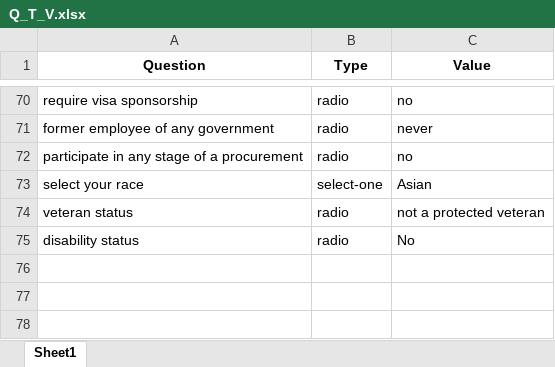
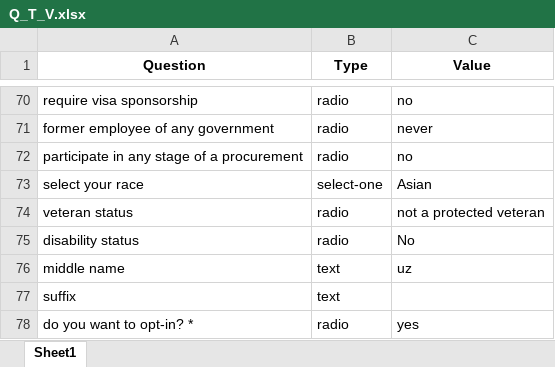
Before and after one commit to RaqibZaman/AutomateJobApplication, an Excel workbook: Q_T_V.xlsx, sheet Sheet1, drawn as a sheet; only a part is shown, gaps mark what is left out; values as stored, in another font and other column widths than the file's, no borders; the diff covers the shown part only; the diff names each change by its address in the sheet, - before the commit and + after, or states it on an @@ line.

```diff
--- a/Q_T_V.xlsx (sheet Sheet1)
+++ b/Q_T_V.xlsx (sheet Sheet1)
+row 76: middle name | text | uz
+row 77: suffix | text
+row 78: do you want to opt-in? * | radio | yes
```
Also changed, not shown: 7 added rows elsewhere in this sheet, 2 other files.
